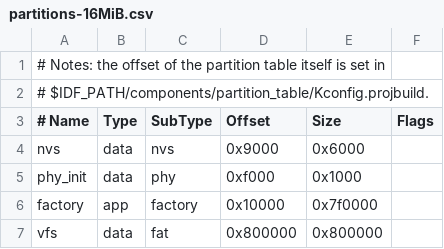
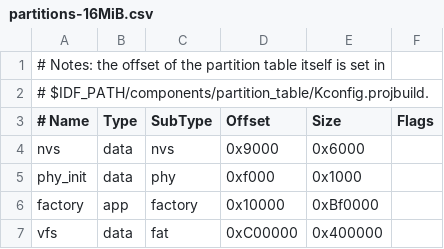
Before and after one commit to kk8900/mp_esp_dl_models, a CSV file: boards/partitions-16MiB.csv, drawn as a sheet.

```diff
--- a/boards/partitions-16MiB.csv
+++ b/boards/partitions-16MiB.csv
@@ -5,3 +5,3 @@ nvs,      data, nvs,     0x9000,  0x6000,
 phy_init, data, phy,     0xf000,  0x1000,
-factory,  app,  factory, 0x10000, 0x7f0000,
-vfs,      data, fat,     0x800000, 0x800000,
+factory,  app,  factory, 0x10000, 0xBf0000,
+vfs,      data, fat,     0xC00000, 0x400000,
```
Also changed, not shown: 30 other files.
